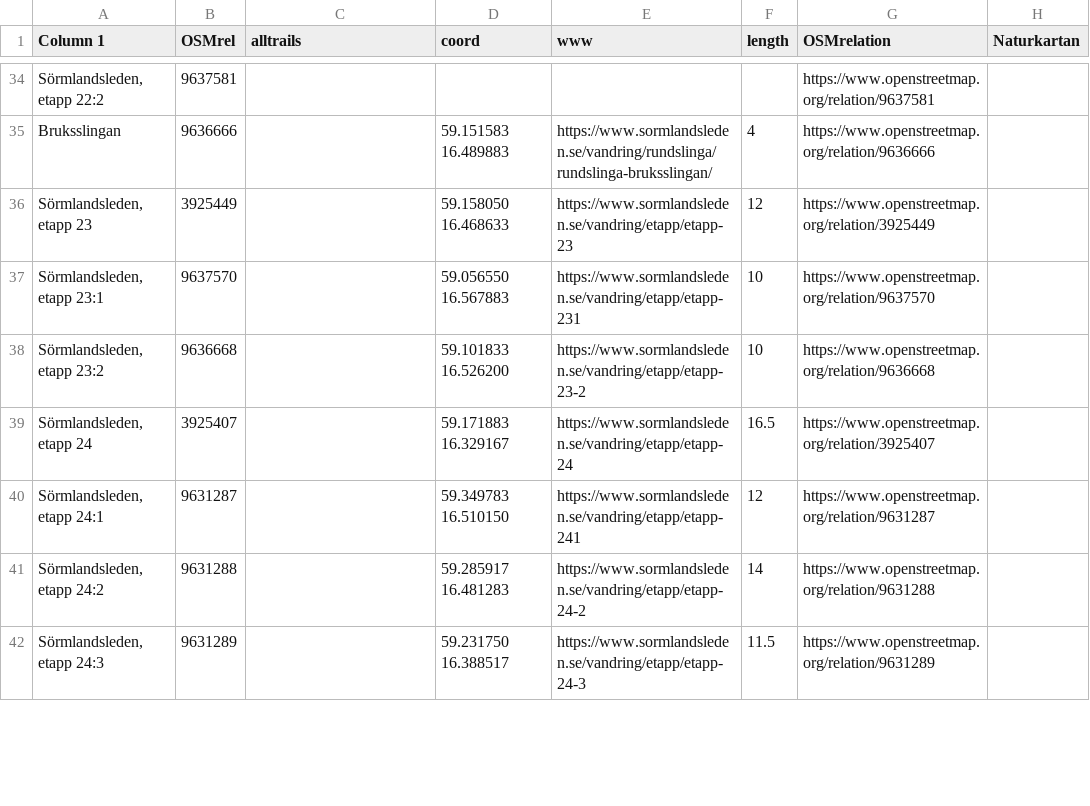
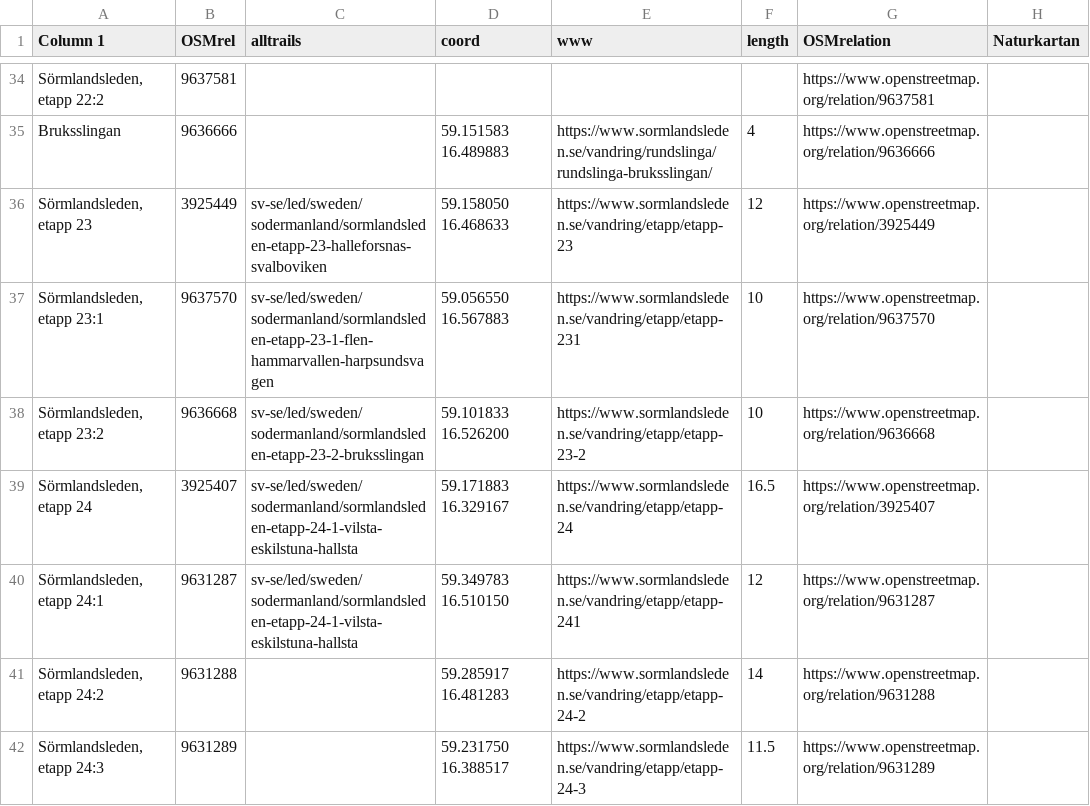
Before and after one commit to dpriskorn/svenska-vandringsleder, a CSV file: data/Sörmlandsleden.csv, drawn as a sheet; only a part is shown, gaps mark what is left out; the diff covers the shown part only; the diff names each change by its address in the sheet, - before the commit and + after, or states it on an @@ line.

Commit message:
Update Sörmlandsleden.csv

```diff
--- a/data/Sörmlandsleden.csv
+++ b/data/Sörmlandsleden.csv
-C36 (alltrails): (empty)
+C36 (alltrails): sv-se/led/sweden/sodermanland/sormlandsleden-etapp-23-halleforsnas-svalboviken
-C37 (alltrails): (empty)
+C37 (alltrails): sv-se/led/sweden/sodermanland/sormlandsleden-etapp-23-1-flen-hammarvallen-harpsundsvagen
-C38 (alltrails): (empty)
+C38 (alltrails): sv-se/led/sweden/sodermanland/sormlandsleden-etapp-23-2-bruksslingan
-C39:C40 (alltrails): (empty)
+C39:C40 (alltrails): sv-se/led/sweden/sodermanland/sormlandsleden-etapp-24-1-vilsta-eskilstuna-hallsta
```
Also changed, not shown: 14 edited cells elsewhere in this file.
